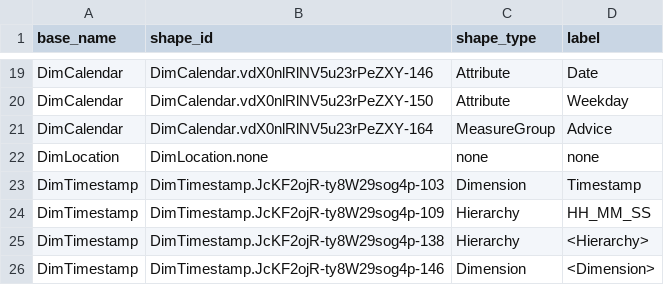
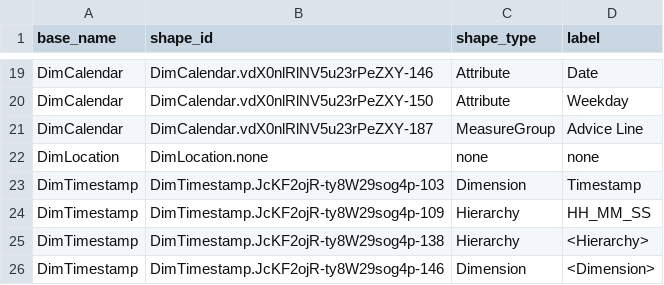
Before and after one commit to mtruschk/InboundADAPT, a CSV file: docs/01_nodes.csv, drawn as a sheet; only a part is shown, gaps mark what is left out.

```diff
--- a/docs/01_nodes.csv
+++ b/docs/01_nodes.csv
@@ -20,3 +20,3 @@ DimCalendar,DimCalendar.vdX0nlRlNV5u23rPeZXY-146,Attribute,Date
 DimCalendar,DimCalendar.vdX0nlRlNV5u23rPeZXY-150,Attribute,Weekday
-DimCalendar,DimCalendar.vdX0nlRlNV5u23rPeZXY-164,MeasureGroup,Advice
+DimCalendar,DimCalendar.vdX0nlRlNV5u23rPeZXY-187,MeasureGroup,Advice Line
 DimLocation,DimLocation.none,none,none
```
Also changed, not shown: docs/02_edges.csv, 2 other files.
